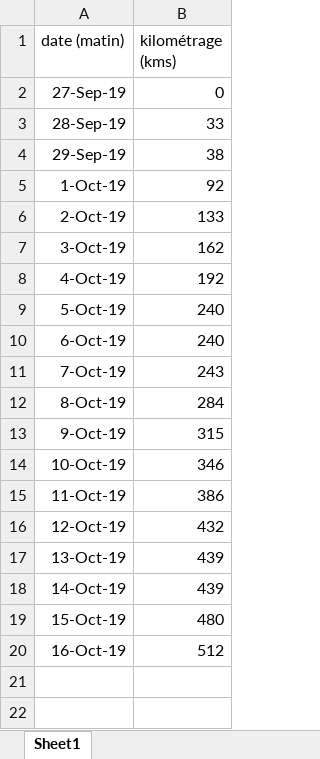
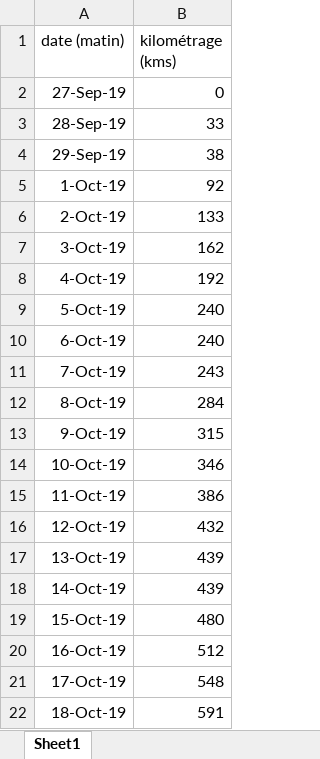
Before and after one commit to castorfou/data-scientist-skills, an Excel workbook: python-sandbox/zoe/data/kilométrage.xlsx, sheet Sheet1, drawn as a sheet; values as stored, in another font and other column widths than the file's, no borders; the diff names each change by its address in the sheet, - before the commit and + after, or states it on an @@ line.

```diff
--- a/python-sandbox/zoe/data/kilométrage.xlsx (sheet Sheet1)
+++ b/python-sandbox/zoe/data/kilométrage.xlsx (sheet Sheet1)
+row 21: 17-Oct-19 | 548
+row 22: 18-Oct-19 | 591
```
Also changed, not shown: 2 other files.
